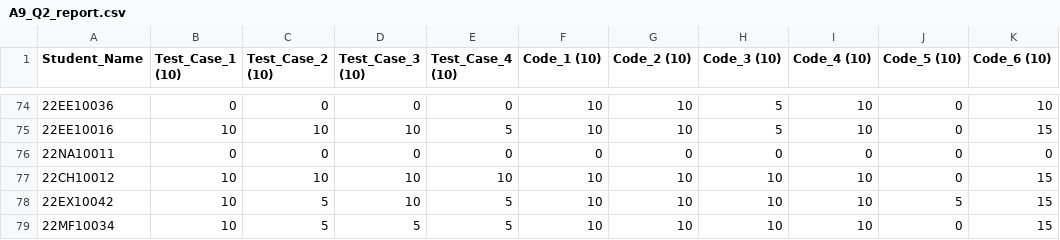
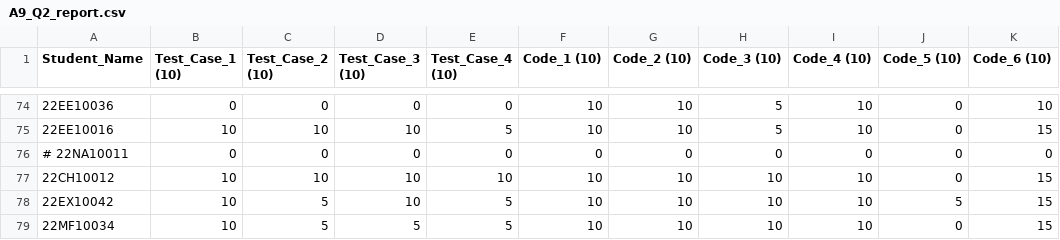
Before and after one commit to nishkalprakash/pds_assignment_checker, a CSV file: Assignments/A9/Q2/A9_Q2_report.csv, drawn as a sheet; only a part is shown, gaps mark what is left out; the diff covers the shown part only; the diff names each change by its address in the sheet, - before the commit and + after, or states it on an @@ line.

```diff
--- a/Assignments/A9/Q2/A9_Q2_report.csv
+++ b/Assignments/A9/Q2/A9_Q2_report.csv
-A76 (Student_Name): 22NA10011
+A76 (Student_Name): # 22NA10011
```
Also changed, not shown: 1 added row elsewhere in this file, Assignments/A9/Q1/A9_Q1_report.csv, 3 other files.
